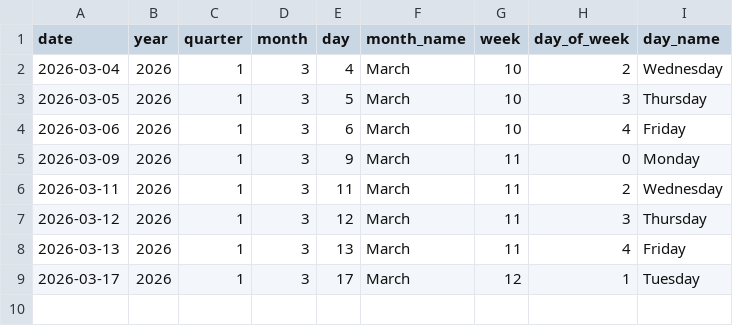
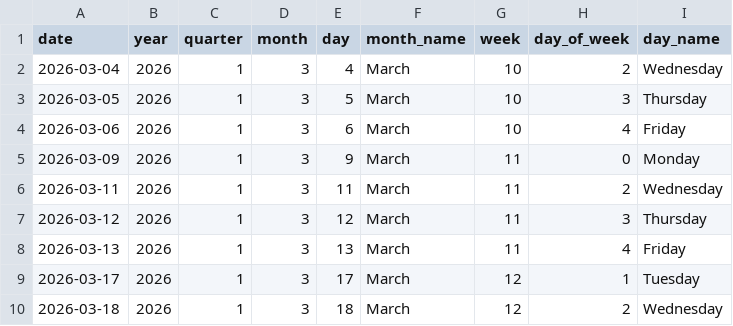
Before and after one commit to Tharindu-Senanayake/cryptocurrency-analysis-dashboard, a CSV file: output/tables/dim_date.csv, drawn as a sheet; the diff names each change by its address in the sheet, - before the commit and + after, or states it on an @@ line.

```diff
--- a/output/tables/dim_date.csv
+++ b/output/tables/dim_date.csv
+row 10: 2026-03-18 | 2026 | 1 | 3 | 18 | March | 12 | 2 | Wednesday
```
Also changed, not shown: output/tables/fact_coin_prices.csv, output/tables/fact_global_market.csv, 1 other file.
